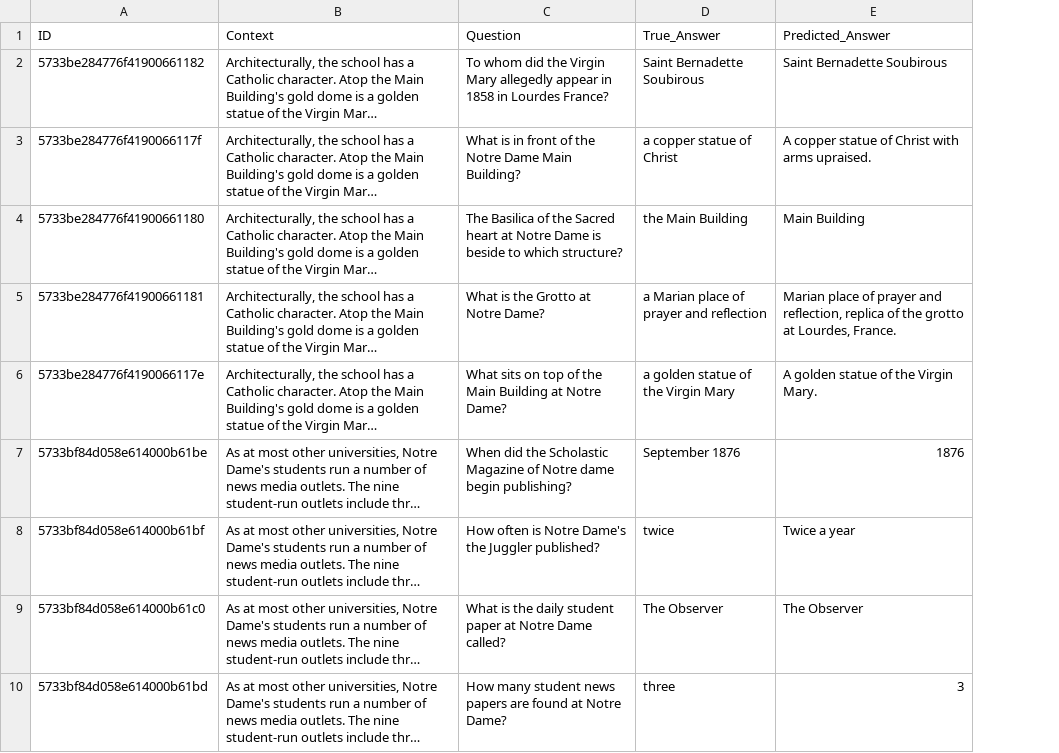
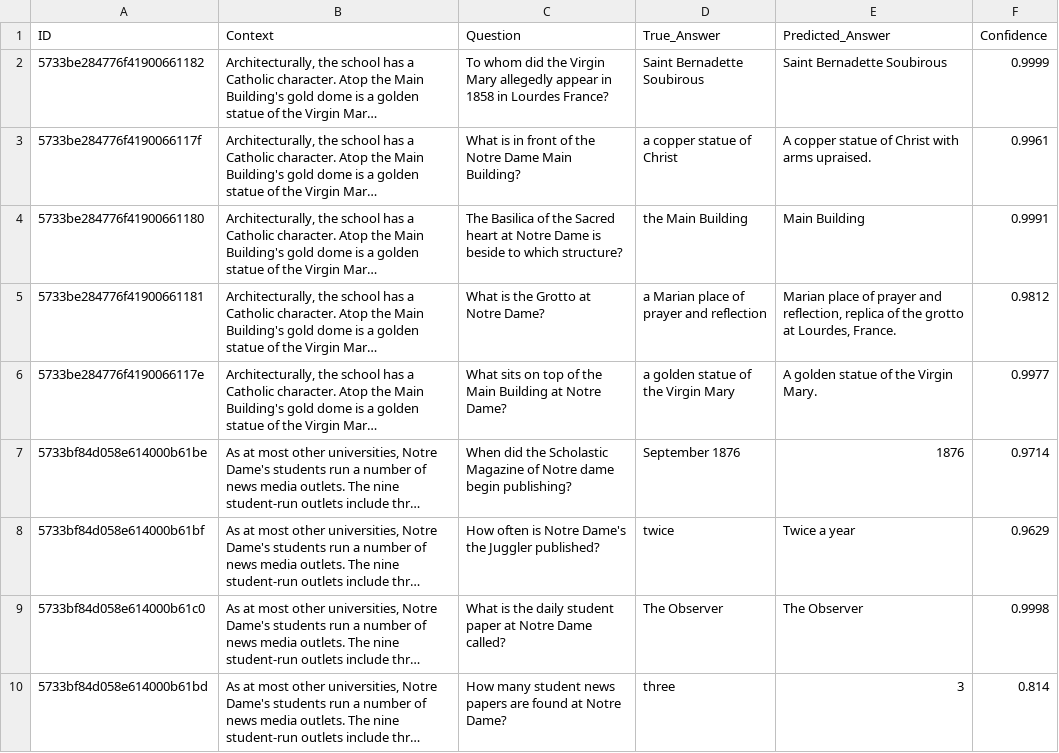
Before and after one commit to timothy-giolito/nlp-qa-uncertainty, a CSV file: generation_tool/output_squad/squad_predictions.csv, drawn as a sheet; only a part is shown; long unchanged cells end in …; the diff names each change by its address in the sheet, - before the commit and + after, or states it on an @@ line.

Commit message:
confidence, calcolo exact-match e F1-Score

```diff
--- a/generation_tool/output_squad/squad_predictions.csv
+++ b/generation_tool/output_squad/squad_predictions.csv
+column F (Confidence), rows 2-10: 0.9999 | 0.9961 | 0.9991 | 0.9812 | 0.9977 | 0.9714 | 0.9629 | 0.9998 | 0.814
```
Also changed, not shown: 6 other files.
